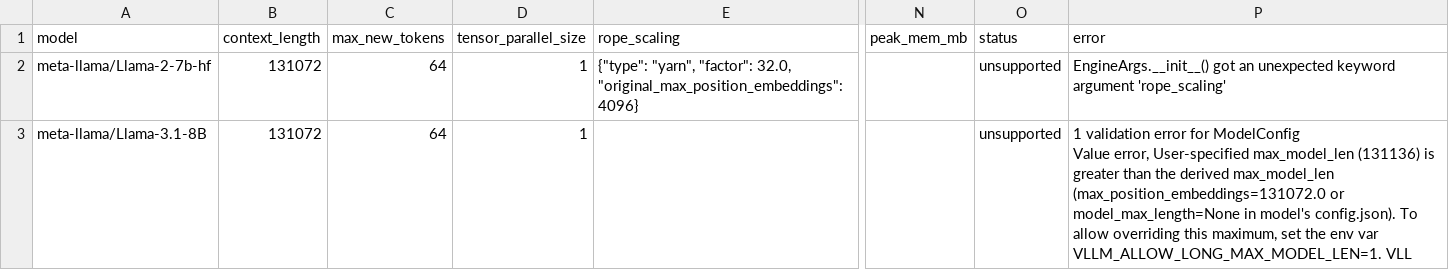
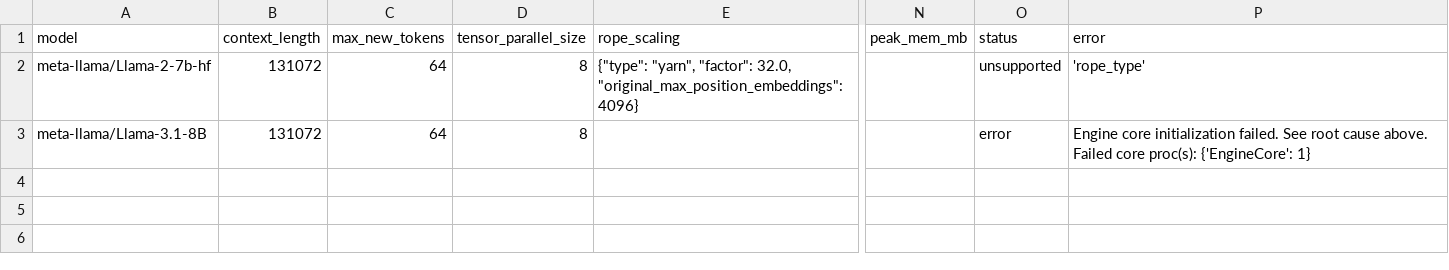
Before and after one commit to amankiitg/RASD, a CSV file: results/mlsys/vllm_baseline.csv, drawn as a sheet; only a part is shown, gaps mark what is left out; ↵ is a line break in a cell; the diff names each change by its address in the sheet, - before the commit and + after, or states it on an @@ line.

```diff
--- a/results/mlsys/vllm_baseline.csv
+++ b/results/mlsys/vllm_baseline.csv
-D2:D3 (tensor_parallel_size): 1
+D2:D3 (tensor_parallel_size): 8
-P2 (error): EngineArgs.__init__() got an unexpected keyword argument 'rope_scaling'
+P2 (error): 'rope_type'
-O3 (status): unsupported
+O3 (status): error
-P3 (error): 1 validation error for ModelConfig ↵ Value error, User-specified max_model_len (131136) is greater than the derived max_model_len (max_position_embeddings=131072.0 or model_max_length=None in model's config.json). To allow overriding this maximum, set the env var VLLM_ALLOW_LONG_MAX_MODEL_LEN=1. VLL
+P3 (error): Engine core initialization failed. See root cause above. Failed core proc(s): {'EngineCore': 1}
```
Also changed, not shown: 2 other files.
